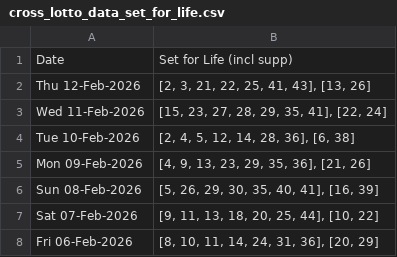
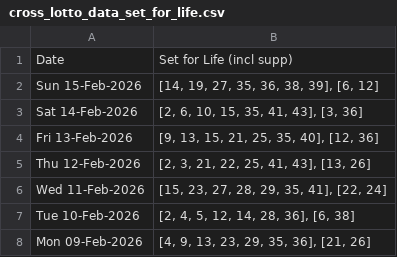
Before and after one commit to hareshaprajapati/langgraph-agentic-ai, a CSV file: Single_V2_0/cross_lotto_data_set_for_life.csv, drawn as a sheet; only a part is shown; the shorter side is filled out with more unchanged rows.

```diff
--- a/Single_V2_0/cross_lotto_data_set_for_life.csv
+++ b/Single_V2_0/cross_lotto_data_set_for_life.csv
@@ -1,2 +1,5 @@
 Date,Set for Life (incl supp)
+Sun 15-Feb-2026,"[14, 19, 27, 35, 36, 38, 39], [6, 12]"
+Sat 14-Feb-2026,"[2, 6, 10, 15, 35, 41, 43], [3, 36]"
+Fri 13-Feb-2026,"[9, 13, 15, 21, 25, 35, 40], [12, 36]"
 Thu 12-Feb-2026,"[2, 3, 21, 22, 25, 41, 43], [13, 26]"
```
Also changed, not shown: Single_V2_0/cross_lotto_data.csv, Single_V2_0/cross_lotto_data_others.csv, 4 other files.
